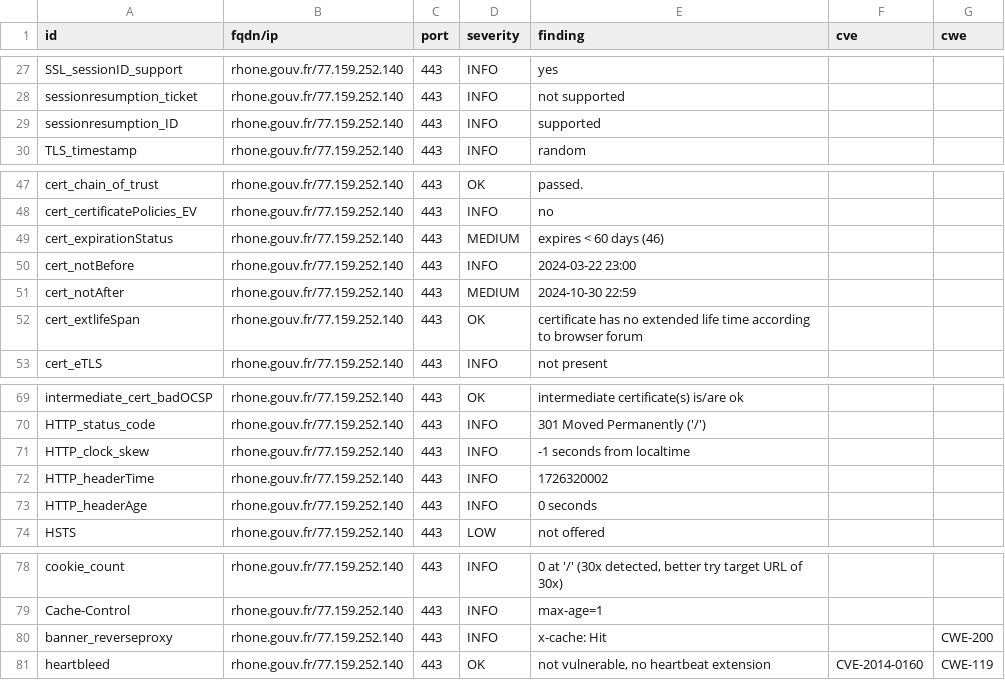
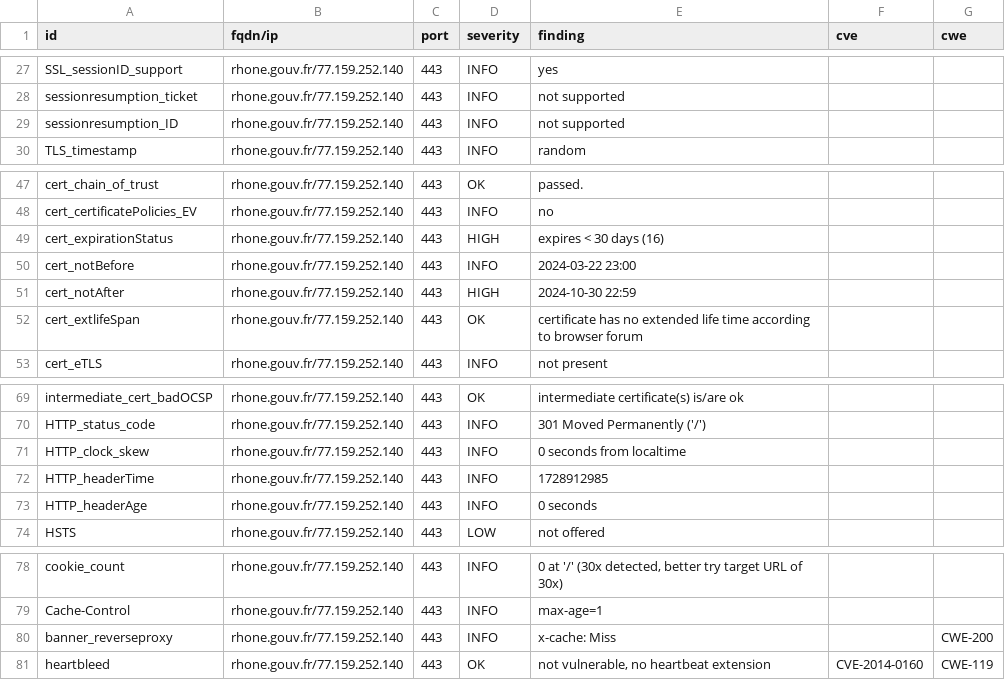
Before and after one commit to GKO-org/dashlordPrd9, a CSV file: results/aHR0cHM6Ly9yaG9uZS5nb3V2LmZy/testssl.csv, drawn as a sheet; only a part is shown, gaps mark what is left out.

```diff
--- a/results/aHR0cHM6Ly9yaG9uZS5nb3V2LmZy/testssl.csv
+++ b/results/aHR0cHM6Ly9yaG9uZS5nb3V2LmZy/testssl.csv
@@ -28,3 +28,3 @@
 "sessionresumption_ticket","rhone.gouv.fr/77.159.252.140","443","INFO","not supported","",""
-"sessionresumption_ID","rhone.gouv.fr/77.159.252.140","443","INFO","supported","",""
+"sessionresumption_ID","rhone.gouv.fr/77.159.252.140","443","INFO","not supported","",""
 "TLS_timestamp","rhone.gouv.fr/77.159.252.140","443","INFO","random","",""
@@ -48,5 +48,5 @@
 "cert_certificatePolicies_EV","rhone.gouv.fr/77.159.252.140","443","INFO","no","",""
-"cert_expirationStatus","rhone.gouv.fr/77.159.252.140","443","MEDIUM","expires < 60 days (46)","",""
+"cert_expirationStatus","rhone.gouv.fr/77.159.252.140","443","HIGH","expires < 30 days (16)","",""
 "cert_notBefore","rhone.gouv.fr/77.159.252.140","443","INFO","2024-03-22 23:00","",""
-"cert_notAfter","rhone.gouv.fr/77.159.252.140","443","MEDIUM","2024-10-30 22:59","",""
+"cert_notAfter","rhone.gouv.fr/77.159.252.140","443","HIGH","2024-10-30 22:59","",""
 "cert_extlifeSpan","rhone.gouv.fr/77.159.252.140","443","OK","certificate has no extended life time according to browser forum","",""
@@ -70,4 +70,4 @@
 "HTTP_status_code","rhone.gouv.fr/77.159.252.140","443","INFO","301 Moved Permanently ('/')","",""
-"HTTP_clock_skew","rhone.gouv.fr/77.159.252.140","443","INFO","-1 seconds from localtime","",""
-"HTTP_headerTime","rhone.gouv.fr/77.159.252.140","443","INFO","1726320002","",""
+"HTTP_clock_skew","rhone.gouv.fr/77.159.252.140","443","INFO","0 seconds from localtime","",""
+"HTTP_headerTime","rhone.gouv.fr/77.159.252.140","443","INFO","1728912985","",""
 "HTTP_headerAge","rhone.gouv.fr/77.159.252.140","443","INFO","0 seconds","",""
@@ -79,3 +79,3 @@
 "Cache-Control","rhone.gouv.fr/77.159.252.140","443","INFO","max-age=1","",""
-"banner_reverseproxy","rhone.gouv.fr/77.159.252.140","443","INFO","x-cache: Hit","","CWE-200"
+"banner_reverseproxy","rhone.gouv.fr/77.159.252.140","443","INFO","x-cache: Miss","","CWE-200"
 "heartbleed","rhone.gouv.fr/77.159.252.140","443","OK","not vulnerable, no heartbeat extension","CVE-2014-0160","CWE-119"
```
Also changed, not shown: 9 other files.
